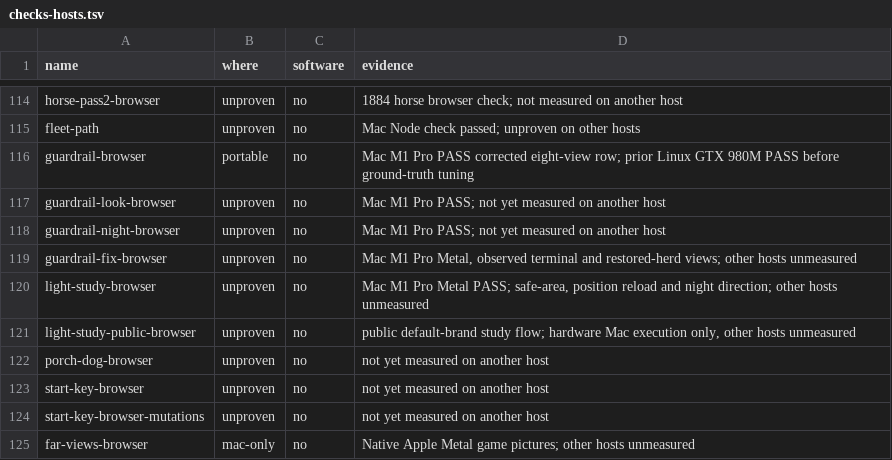
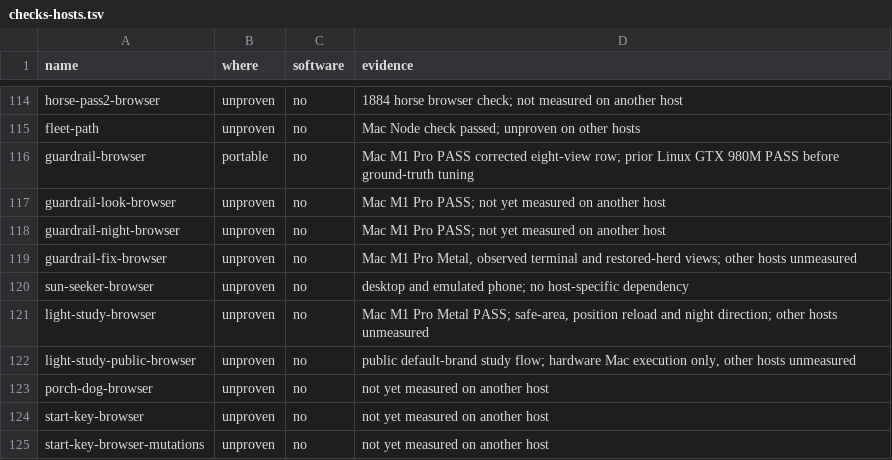
Before and after one commit to dfakkeldy/just-drive, a TSV file: tools/checks-hosts.tsv, drawn as a sheet; only a part is shown, gaps mark what is left out; the shorter side is filled out with more unchanged rows; the diff names each change by its address in the sheet, - before the commit and + after, or states it on an @@ line.

```diff
--- a/tools/checks-hosts.tsv
+++ b/tools/checks-hosts.tsv
+row 120: sun-seeker-browser | unproven | no | desktop and emulated phone; no host-specific dependency
```
Also changed, not shown: tools/checks.tsv, 11 other files.
